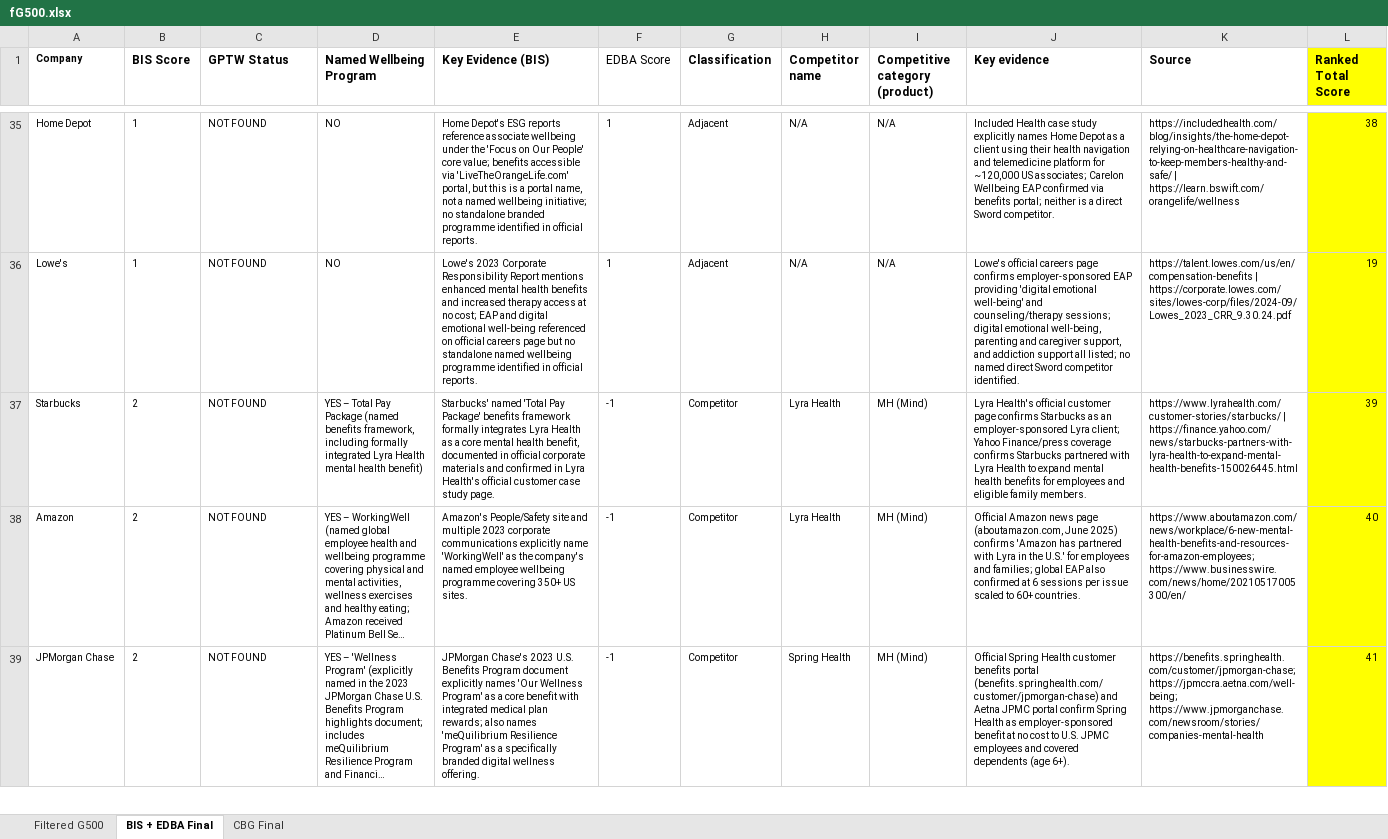
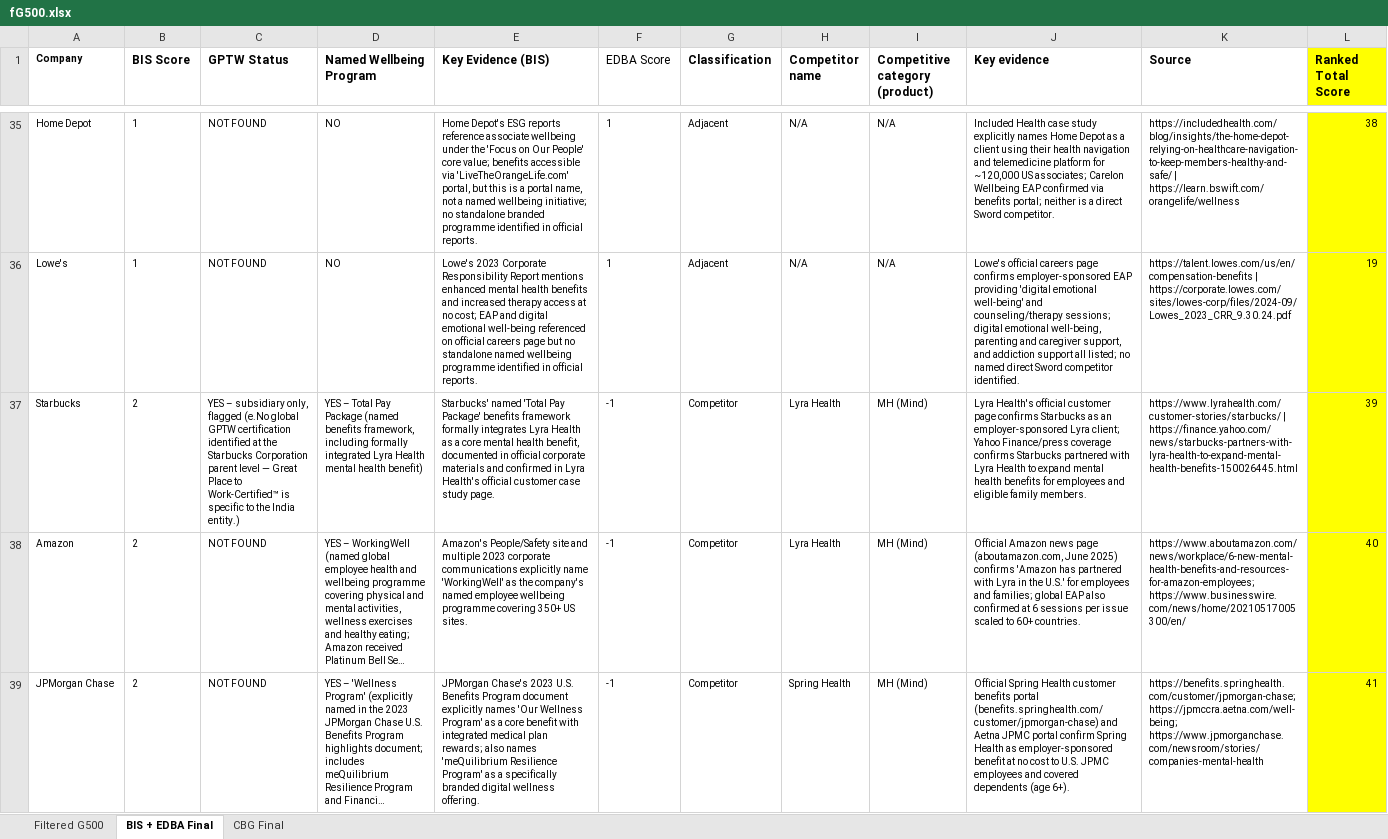
Before and after one commit to dwzbpyzkh9-maker/sword-gtm, an Excel workbook: fG500.xlsx, sheet BIS + EDBA Final, drawn as a sheet; only a part is shown, gaps mark what is left out; long unchanged cells end in …; values as stored, in another font and other column widths than the file's, no borders; table styles not drawn; the diff names each change by its address in the sheet, - before the commit and + after, or states it on an @@ line.

```diff
--- a/fG500.xlsx (sheet BIS + EDBA Final)
+++ b/fG500.xlsx (sheet BIS + EDBA Final)
-C37 (GPTW Status): NOT FOUND
+C37 (GPTW Status): YES – subsidiary only, flagged (e.No global GPTW certification identified at the Starbucks Corporation parent level — Great Place to Work-Certified™ is specific to the India entity.)
```
Also changed, not shown: 1 other file.
